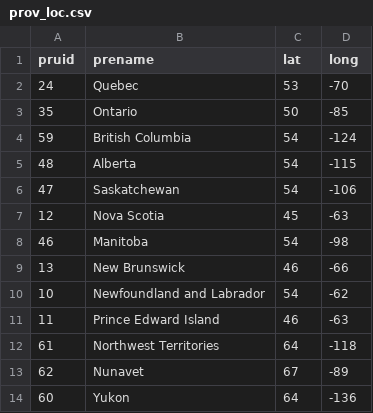
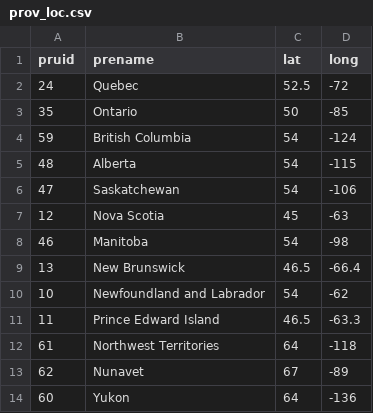
Before and after one commit to hasali/Cov19Map, a CSV file: public/prov_loc.csv, drawn as a sheet.

Commit message:
Visualising data markers by using d3 scaleLinear(). TBC

```diff
--- a/public/prov_loc.csv
+++ b/public/prov_loc.csv
@@ -1,3 +1,3 @@
 pruid,prename,lat,long
-24,Quebec,53,-70
+24,Quebec,52.5,-72
 35,Ontario,50,-85
@@ -8,5 +8,5 @@ pruid,prename,lat,long
 46,Manitoba,54,-98
-13,New Brunswick,46,-66
+13,New Brunswick,46.5,-66.4
 10,Newfoundland and Labrador,54,-62
-11,Prince Edward Island,46,-63
+11,Prince Edward Island,46.5,-63.3
 61,Northwest Territories,64,-118
```
Also changed, not shown: 1 other file.
